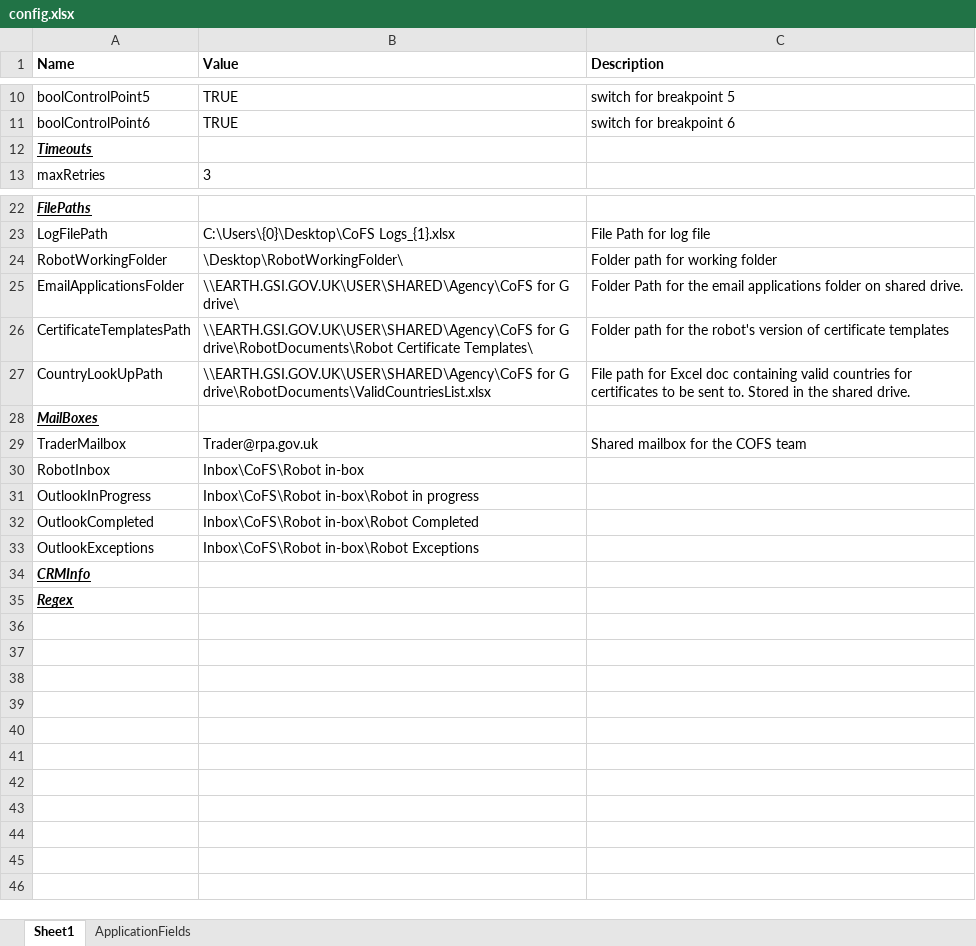
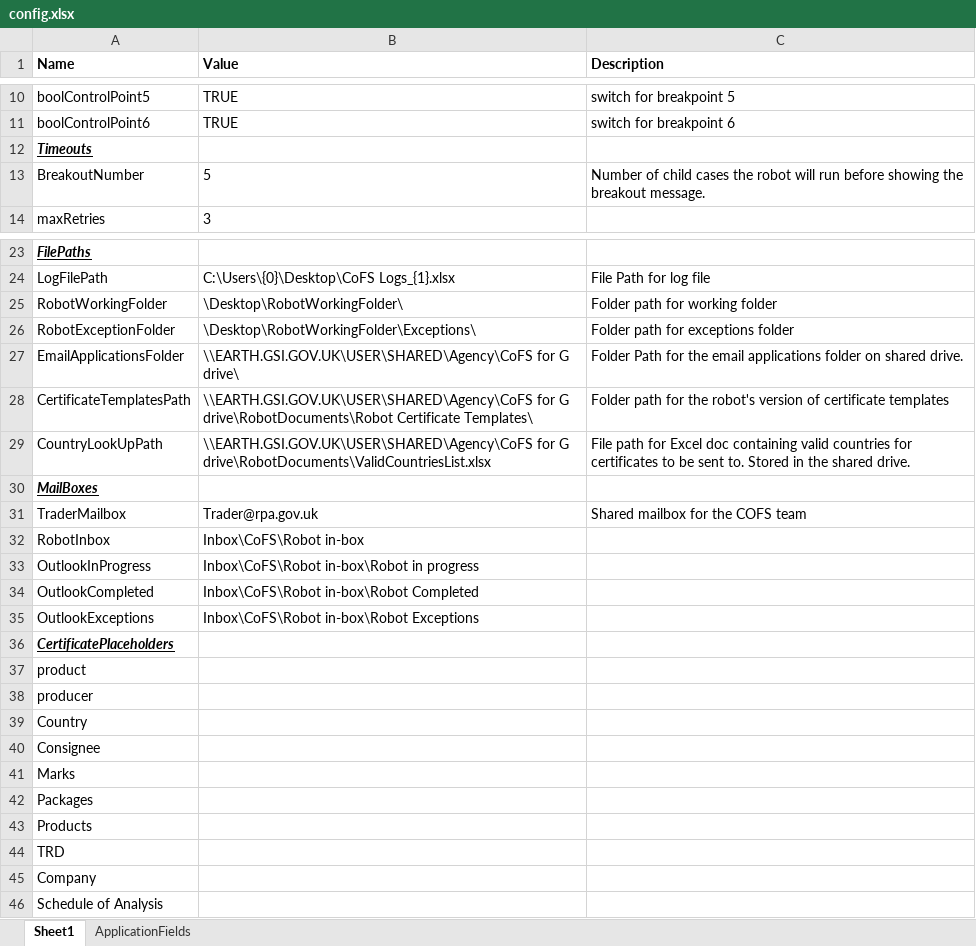
Before and after one commit to DEFRA/rpa-certificates-of-free-sale, an Excel workbook: rpa-certificates-of-free-sale/Documents/config.xlsx, sheet Sheet1, drawn as a sheet; only a part is shown, gaps mark what is left out; values as stored, in another font and other column widths than the file's, no borders; table styles not drawn; addresses are those after the commit; the diff names each change by its address in the sheet, - before the commit and + after, or states it on an @@ line.

```diff
--- a/rpa-certificates-of-free-sale/Documents/config.xlsx (sheet Sheet1)
+++ b/rpa-certificates-of-free-sale/Documents/config.xlsx (sheet Sheet1)
+row 13: BreakoutNumber | 5 | Number of child cases the robot will run before showing the breakout message.
+row 26: RobotExceptionFolder | \Desktop\RobotWorkingFolder\Exceptions\ | Folder path for exceptions folder
-A36 (Name): CRMInfo
+A36 (Name): CertificatePlaceholders
-A37 (Name): Regex
+A37 (Name): product
@@ A37 bold: on → off, italic: on → off, underline: on → off @@
+row 38: producer
+row 39: Country
+row 40: Consignee
+row 41: Marks
+row 42: Packages
+row 43: Products
+row 44: TRD
+row 45: Company
+row 46: Schedule of Analysis
```
Also changed, not shown: rpa-certificates-of-free-sale/Documents/LiveConfig.xlsx, 21 other files.
